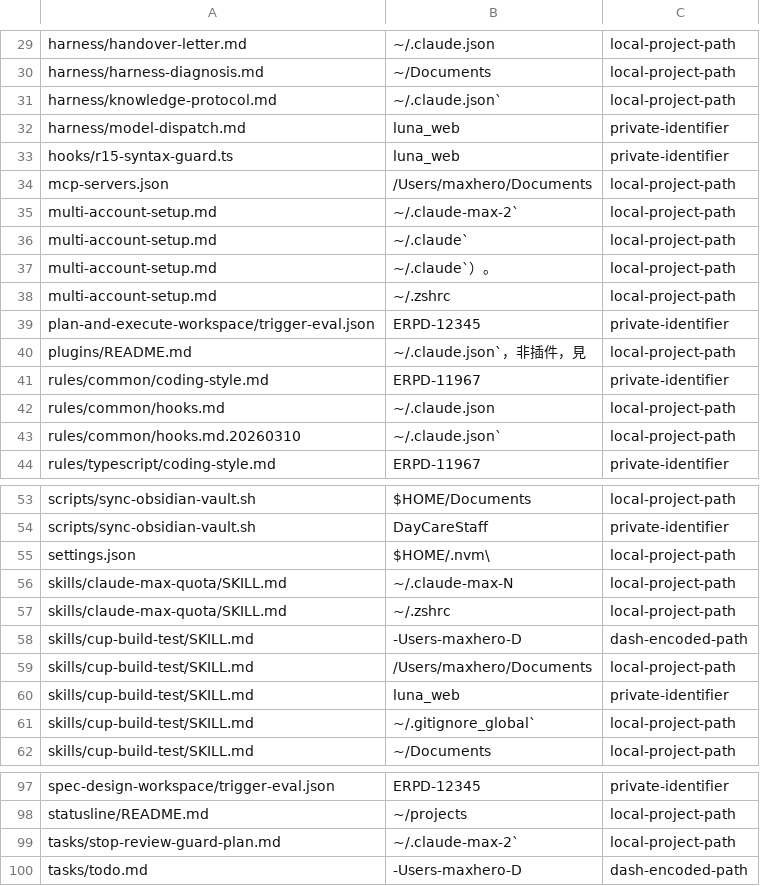
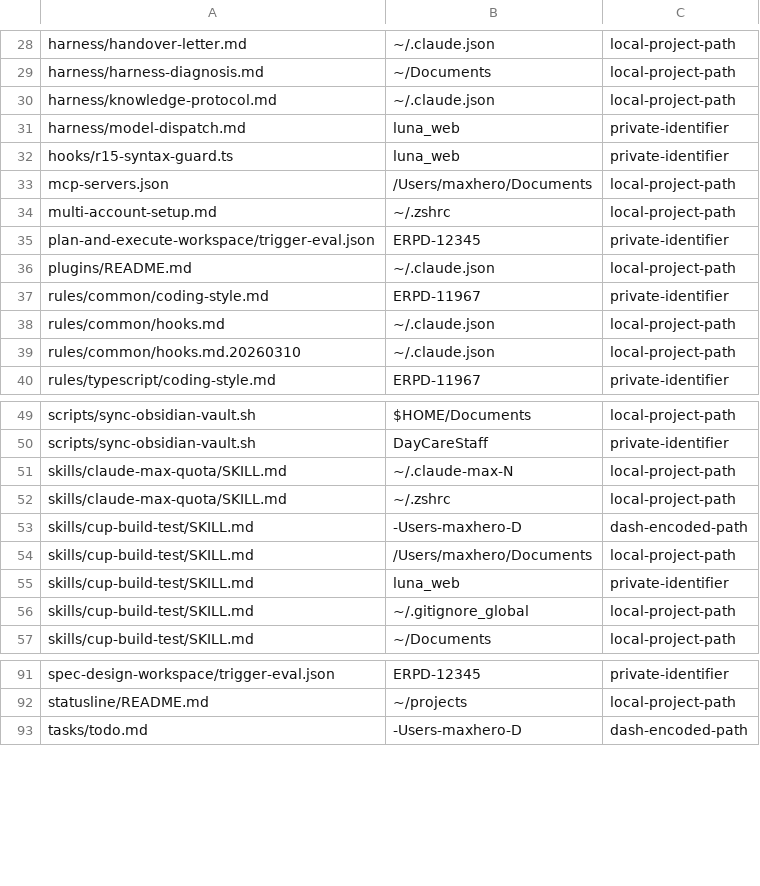
Before and after one commit to MaxHo-Jubo/claude-customer-skill-and-hooks, a TSV file: .private-content-baseline.tsv, drawn as a sheet; only a part is shown, gaps mark what is left out; the diff covers the shown part only.

Commit message:
chore: 同步本機設定 — CLAUDE.md 輸出分層規則 + sync v1.8.1 誤濾根治
變更項目：
- CLAUDE.md: 新增 output-layering（回合總結預估破 500 字先給 3 行 TL;DR）與 incremental-delivery
  （預估破 3000 字或 10 段就中途交付）。依據為 4 個開發 session／142 個提問／13 萬字輸出的實測分佈：
  過程旁白 p50 僅 64 字元已無壓縮空間，負荷集中在回合總結（12.6% 則數佔 55% 字元）
- sync v1.8.1 誤濾根治: STEP 02 從只印「已過濾 N 條」改為逐條印出被移除的 permission 內容。
  誤濾與正常過濾在只印數量時無法區分，~/Library（df94390）與 ~/.maestro 各靜默消失一次都是這樣
  漏掉的。同版把 .maestro 補進 _ALLOWED_HOME_DIRS，補回被誤濾的 2 條 permission
- sync v1.8.1 豁免判準決策: 曾改為「dot-directory 一律豁免」想一勞永逸解掉誤濾，經 commit review
  實測推翻——~/.acme-internal-project 這類未被 _PRIVATE_ID_PATTERN 收錄的私有路徑會被無條件放行
  （改動前攔截、改動後放行），denylist 對未收錄的新 repo 名同樣無效，等於兩層防線同時失守。
  這道防線守 public repo，失敗方向必須是「寧可誤濾也不漏放」，故維持具名 allowlist
- sync v1.8.1 路徑 pattern: 單層字元類抽為 _PATH_SEGMENT 具名常數（同時用於 /Users/<user> 段與
  被擷取的目錄段，分開寫就是改一處漏一處），並從黑名單改為正向白名單 [\w.-]+。反引號、逗號、
  反斜線曾三次把目錄名污染成 "Library`" / ".nvm\" 而比對不到豁免清單，逐個排除是同一種病
- test_mask_secrets.py: 15 案增至 25 案。新增 3 條負向案例釘住「dot-directory 本身不構成豁免」
  這條剛被驗證的邊界，及反引號/逗號/反斜線豁免。已反向驗證：改回規則判準會令測試失敗
- CATALOG.md: 補上遺漏的 upgrade-to-status skill 章節，skill 清單 27/27 對齊
- baseline: 恢復具名 allowlist 後，文件中合法提到的工具路徑（~/.codex、~/.bun 等）重新命中，
  逐筆確認後重寫基線（91 筆）。含 CLAUDE.md.20260820 的 luna_web——既有內容，與基線中其他 5 處同性質

```diff
--- a/.private-content-baseline.tsv
+++ b/.private-content-baseline.tsv
@@ -30,3 +29,3 @@ harness/handover-letter.md	~/.claude.json	local-project-path
 harness/harness-diagnosis.md	~/Documents	local-project-path
-harness/knowledge-protocol.md	~/.claude.json`	local-project-path
+harness/knowledge-protocol.md	~/.claude.json	local-project-path
 harness/model-dispatch.md	luna_web	private-identifier
@@ -34,11 +33,8 @@ hooks/r15-syntax-guard.ts	luna_web	private-identifier
 mcp-servers.json	/Users/maxhero/Documents	local-project-path
-multi-account-setup.md	~/.claude-max-2`	local-project-path
-multi-account-setup.md	~/.claude`	local-project-path
-multi-account-setup.md	~/.claude`）。	local-project-path
 multi-account-setup.md	~/.zshrc	local-project-path
 plan-and-execute-workspace/trigger-eval.json	ERPD-12345	private-identifier
-plugins/README.md	~/.claude.json`，非插件，見	local-project-path
+plugins/README.md	~/.claude.json	local-project-path
 rules/common/coding-style.md	ERPD-11967	private-identifier
 rules/common/hooks.md	~/.claude.json	local-project-path
-rules/common/hooks.md.20260310	~/.claude.json`	local-project-path
+rules/common/hooks.md.20260310	~/.claude.json	local-project-path
 rules/typescript/coding-style.md	ERPD-11967	private-identifier
@@ -54,3 +50,2 @@ scripts/sync-obsidian-vault.sh	$HOME/Documents	local-project-path
 scripts/sync-obsidian-vault.sh	DayCareStaff	private-identifier
-settings.json	$HOME/.nvm\	local-project-path
 skills/claude-max-quota/SKILL.md	~/.claude-max-N	local-project-path
@@ -60,3 +55,3 @@ skills/cup-build-test/SKILL.md	/Users/maxhero/Documents	local-project-path
 skills/cup-build-test/SKILL.md	luna_web	private-identifier
-skills/cup-build-test/SKILL.md	~/.gitignore_global`	local-project-path
+skills/cup-build-test/SKILL.md	~/.gitignore_global	local-project-path
 skills/cup-build-test/SKILL.md	~/Documents	local-project-path
@@ -98,3 +92,2 @@ spec-design-workspace/trigger-eval.json	ERPD-12345	private-identifier
 statusline/README.md	~/projects	local-project-path
-tasks/stop-review-guard-plan.md	~/.claude-max-2`	local-project-path
 tasks/todo.md	-Users-maxhero-D	dash-encoded-path
```
Also changed, not shown: 4 added rows, 6 removed rows and 7 edited cells elsewhere in this file, 7 other files.
